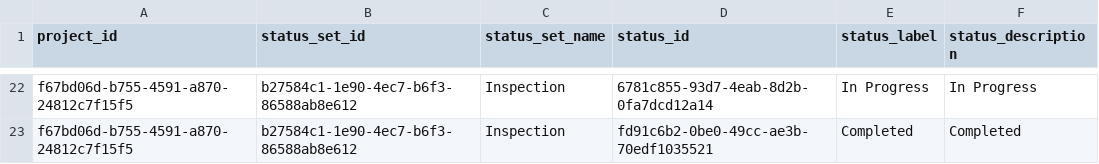
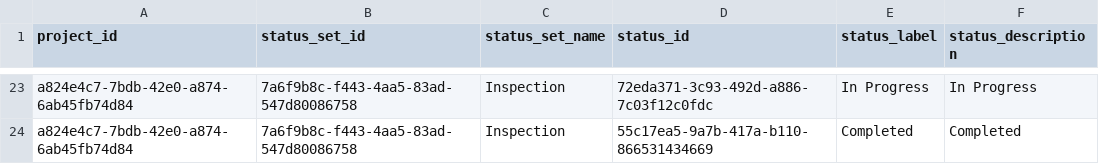
Before and after one commit to CYRAHAHAHA/spatial_acc_telebot, a CSV file: root/data/status_sets.csv, drawn as a sheet; only a part is shown, gaps mark what is left out; addresses are those after the commit; the diff covers the shown part only; the diff names each change by its address in the sheet, - before the commit and + after, or states it on an @@ line.

```diff
--- a/root/data/status_sets.csv
+++ b/root/data/status_sets.csv
-A23:A24 (project_id): f67bd06d-b755-4591-a870-24812c7f15f5
+A23:A24 (project_id): a824e4c7-7bdb-42e0-a874-6ab45fb74d84
-B23:B24 (status_set_id): b27584c1-1e90-4ec7-b6f3-86588ab8e612
+B23:B24 (status_set_id): 7a6f9b8c-f443-4aa5-83ad-547d80086758
-D23 (status_id): 6781c855-93d7-4eab-8d2b-0fa7dcd12a14
+D23 (status_id): 72eda371-3c93-492d-a886-7c03f12c0fdc
-D24 (status_id): fd91c6b2-0be0-49cc-ae3b-70edf1035521
+D24 (status_id): 55c17ea5-9a7b-417a-b110-866531434669
```
Also changed, not shown: 7 added rows, 6 removed rows and 42 edited cells elsewhere in this file, root/data/categories.csv, root/data/custom_fields.csv, 12 other files.
